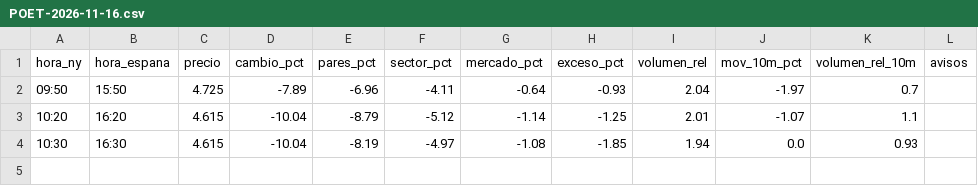
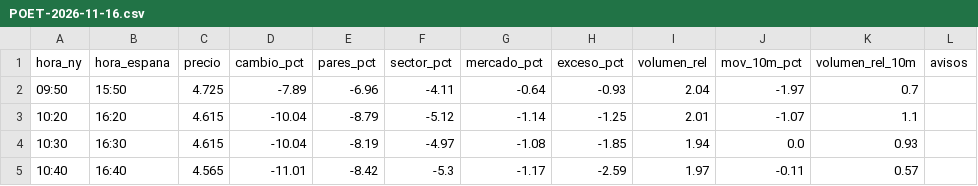
Before and after one commit to Rubenmanga/trading-lab, a CSV file: investigacion/vigilante/POET-2026-11-16.csv, drawn as a sheet.

```diff
--- a/investigacion/vigilante/POET-2026-11-16.csv
+++ b/investigacion/vigilante/POET-2026-11-16.csv
@@ -4 +4,2 @@ hora_ny,hora_espana,precio,cambio_pct,pares_pct,sector_pct,mercado_pct,exceso_pc
 10:30,16:30,4.615,-10.04,-8.19,-4.97,-1.08,-1.85,1.94,0.0,0.93,
+10:40,16:40,4.565,-11.01,-8.42,-5.3,-1.17,-2.59,1.97,-0.11,0.57,
```
Also changed, not shown: investigacion/vigilante/RCAT-2026-11-16.csv, 2 other files.
